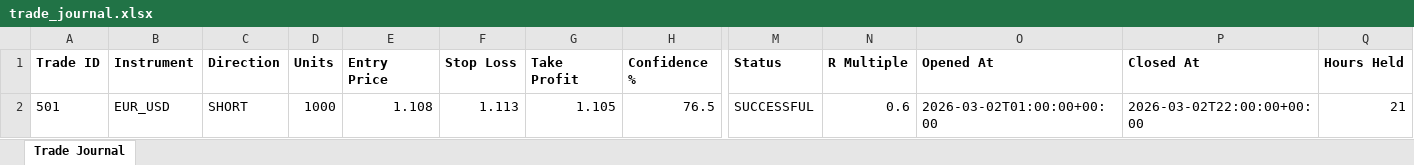
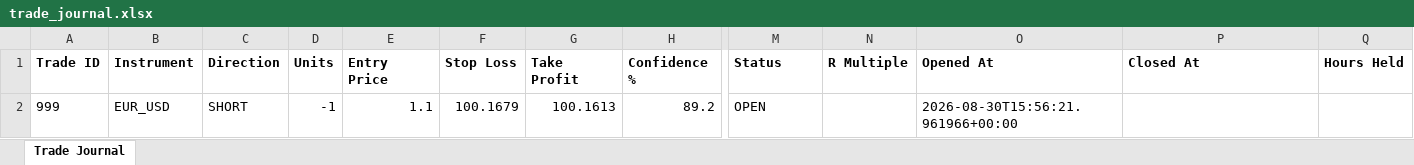
Before and after one commit to wxthesparthaaa/Claude-Trade-Agent, an Excel workbook: trade_journal.xlsx, sheet Trade Journal, drawn as a sheet; only a part is shown, gaps mark what is left out; values as stored, in another font and other column widths than the file's, no borders; removed rows and columns are numbered as before the commit, all else as after; rows hold the shown columns only; the diff names each change by its address in the sheet, - before the commit and + after, or states it on an @@ line.

Commit message:
Update trade_journal.xlsx

```diff
--- a/trade_journal.xlsx (sheet Trade Journal)
+++ b/trade_journal.xlsx (sheet Trade Journal)
-row 2: 501 | EUR_USD | SHORT | 1000 | 1.108 | 1.113 | 1.105 | 76.5 | SUCCESSFUL | 0.6 | 2026-03-02T01:00:00+00:00 | 2026-03-02T22:00:00+00:00 | 21
+row 2: 999 | EUR_USD | SHORT | -1 | 1.1 | 100.1679 | 100.1613 | 89.2 | OPEN |  | 2026-08-30T15:56:21.961966+00:00
```
